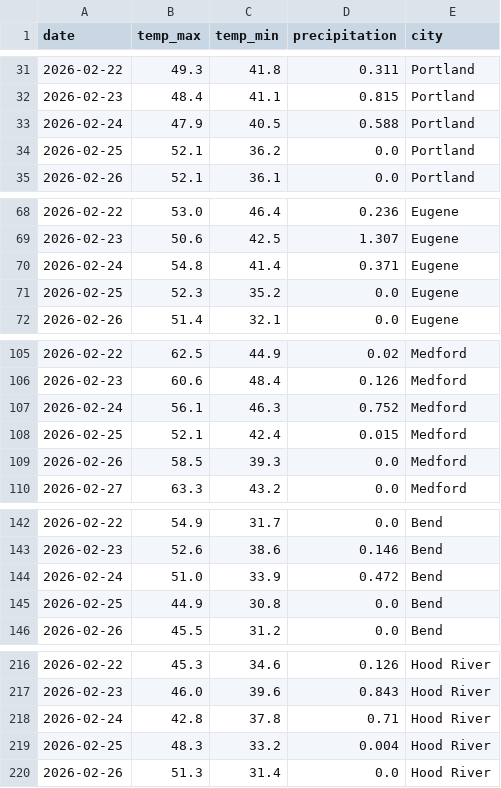
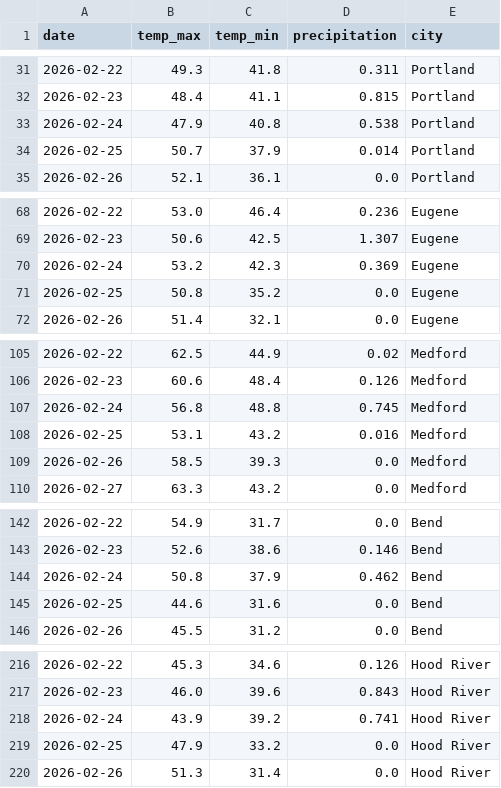
Before and after one commit to dabfisher/oregon-garden-dashboard, a CSV file: data/weather_raw.csv, drawn as a sheet; only a part is shown, gaps mark what is left out; the diff covers the shown part only.

Commit message:
reran all ingests because weather wasn't working and i couldn't figure out the error. rerunning them fixed something, but i'm not sure what. pushes the new CSV's

```diff
--- a/data/weather_raw.csv
+++ b/data/weather_raw.csv
@@ -32,4 +32,4 @@ date,temp_max,temp_min,precipitation,city
 2026-02-23,48.4,41.1,0.815,Portland
-2026-02-24,47.9,40.5,0.588,Portland
-2026-02-25,52.1,36.2,0.0,Portland
+2026-02-24,47.9,40.8,0.538,Portland
+2026-02-25,50.7,37.9,0.014,Portland
 2026-02-26,52.1,36.1,0.0,Portland
@@ -69,4 +69,4 @@ date,temp_max,temp_min,precipitation,city
 2026-02-23,50.6,42.5,1.307,Eugene
-2026-02-24,54.8,41.4,0.371,Eugene
-2026-02-25,52.3,35.2,0.0,Eugene
+2026-02-24,53.2,42.3,0.369,Eugene
+2026-02-25,50.8,35.2,0.0,Eugene
 2026-02-26,51.4,32.1,0.0,Eugene
@@ -106,4 +106,4 @@ date,temp_max,temp_min,precipitation,city
 2026-02-23,60.6,48.4,0.126,Medford
-2026-02-24,56.1,46.3,0.752,Medford
-2026-02-25,52.1,42.4,0.015,Medford
+2026-02-24,56.8,48.8,0.745,Medford
+2026-02-25,53.1,43.2,0.016,Medford
 2026-02-26,58.5,39.3,0.0,Medford
@@ -143,4 +143,4 @@ date,temp_max,temp_min,precipitation,city
 2026-02-23,52.6,38.6,0.146,Bend
-2026-02-24,51.0,33.9,0.472,Bend
-2026-02-25,44.9,30.8,0.0,Bend
+2026-02-24,50.8,37.9,0.462,Bend
+2026-02-25,44.6,31.6,0.0,Bend
 2026-02-26,45.5,31.2,0.0,Bend
@@ -217,4 +217,4 @@ date,temp_max,temp_min,precipitation,city
 2026-02-23,46.0,39.6,0.843,Hood River
-2026-02-24,42.8,37.8,0.71,Hood River
-2026-02-25,48.3,33.2,0.004,Hood River
+2026-02-24,43.9,39.2,0.741,Hood River
+2026-02-25,47.9,33.2,0.0,Hood River
 2026-02-26,51.3,31.4,0.0,Hood River
```
Also changed, not shown: 4 edited cells elsewhere in this file, 1 other file.
